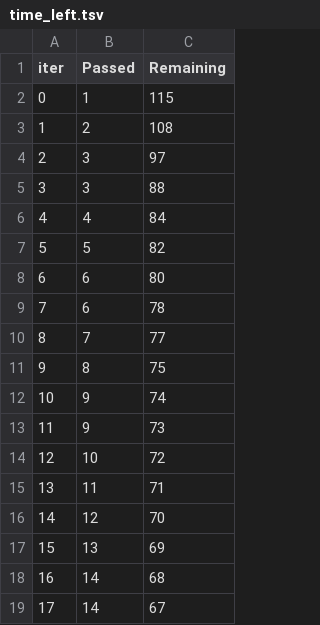
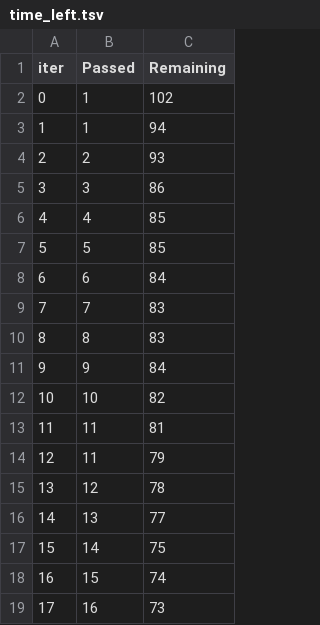
Before and after one commit to momna-shahid17/end-to-end-data-science-multicloud-deployment, a TSV file: catboost_info/time_left.tsv, drawn as a sheet; only a part is shown; the diff covers the shown part only.

```diff
--- a/catboost_info/time_left.tsv
+++ b/catboost_info/time_left.tsv
@@ -1,19 +1,19 @@
 iter	Passed	Remaining
-0	1	115
-1	2	108
-2	3	97
-3	3	88
-4	4	84
-5	5	82
-6	6	80
-7	6	78
-8	7	77
-9	8	75
-10	9	74
-11	9	73
-12	10	72
-13	11	71
-14	12	70
-15	13	69
-16	14	68
-17	14	67
+0	1	102
+1	1	94
+2	2	93
+3	3	86
+4	4	85
+5	5	85
+6	6	84
+7	7	83
+8	8	83
+9	9	84
+10	10	82
+11	11	81
+12	11	79
+13	12	78
+14	13	77
+15	14	75
+16	15	74
+17	16	73
```
Also changed, not shown: 157 edited cells elsewhere in this file, 11 other files.
